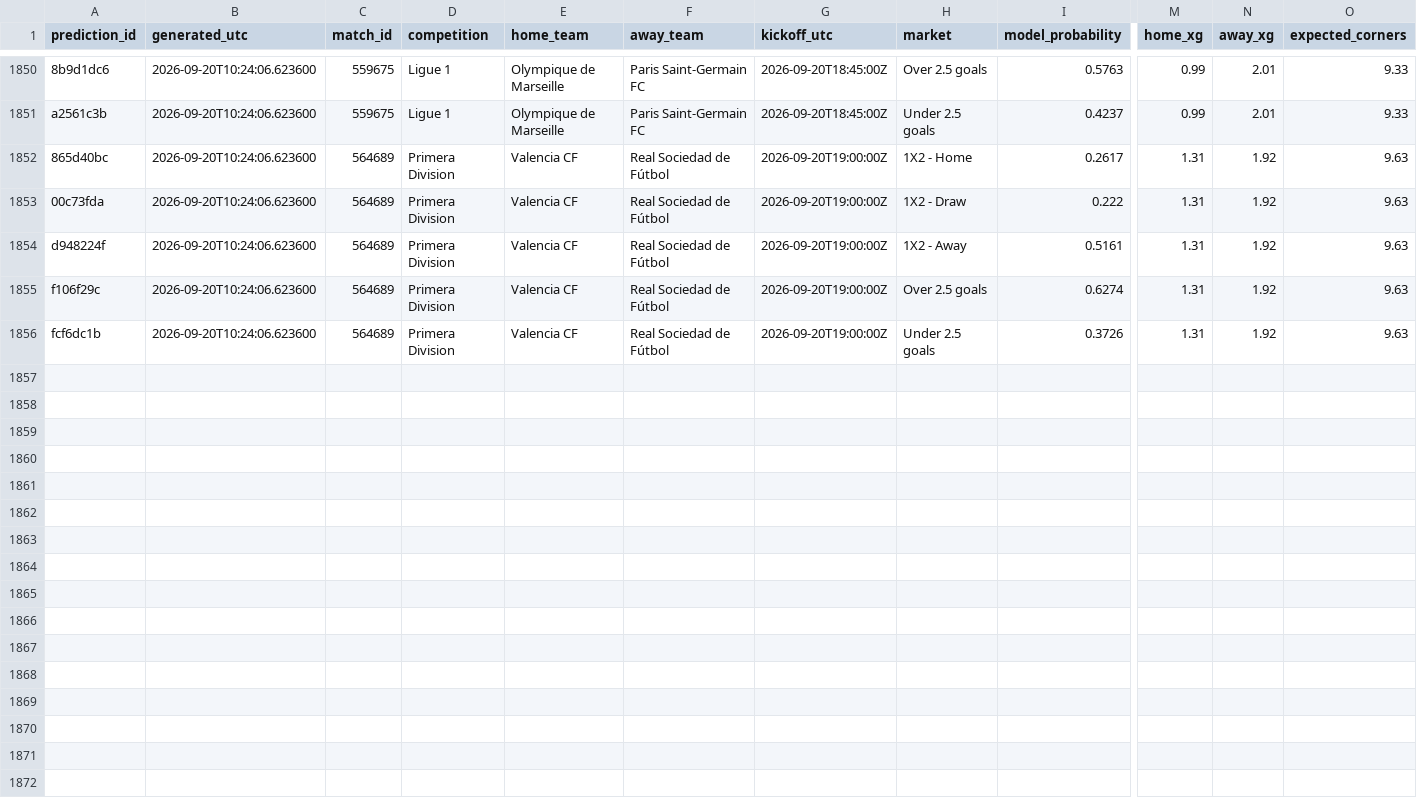
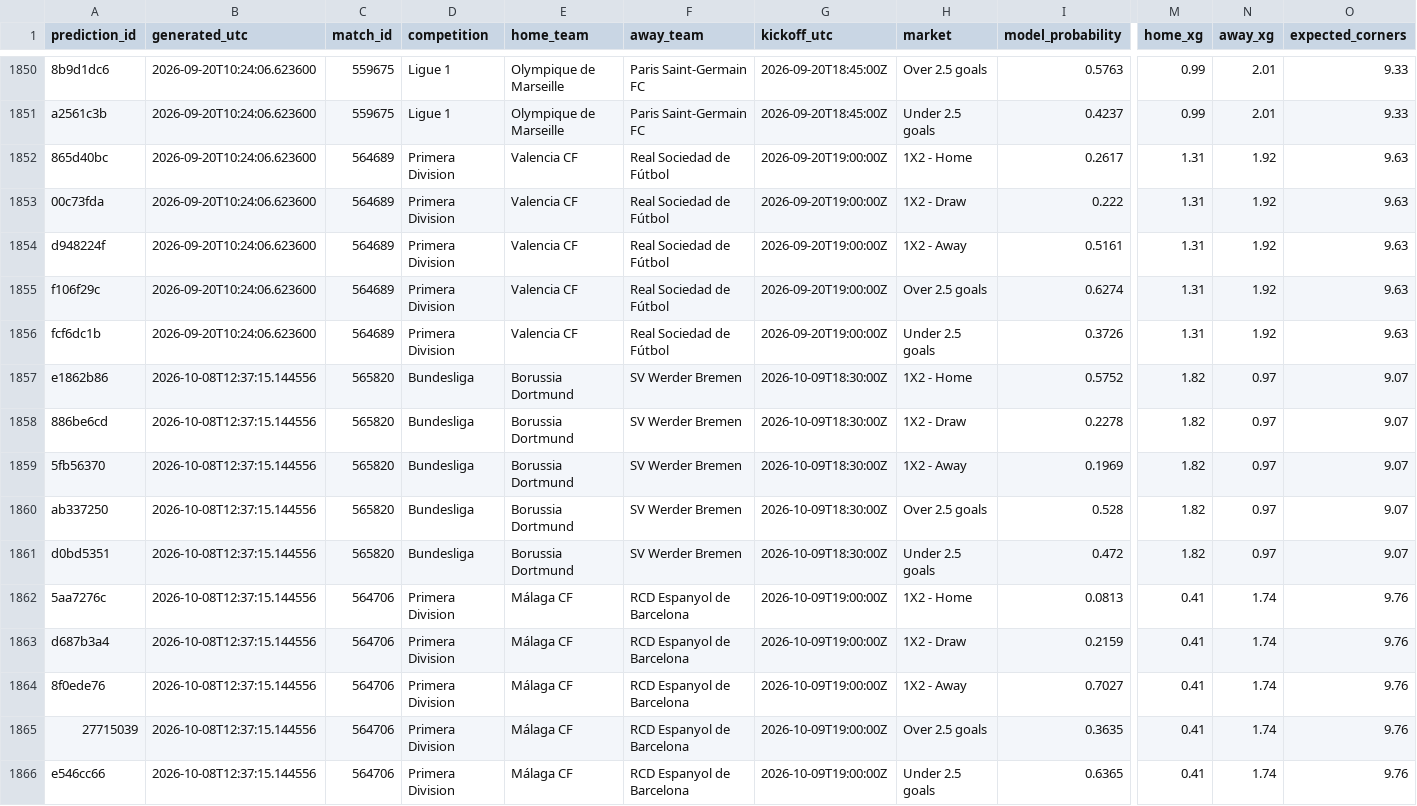
Before and after one commit to yes8525-png/football-betting-analytics, a CSV file: data/predictions/predictions_log.csv, drawn as a sheet; only a part is shown, gaps mark what is left out; rows hold the shown columns only; the diff names each change by its address in the sheet, - before the commit and + after, or states it on an @@ line.

```diff
--- a/data/predictions/predictions_log.csv
+++ b/data/predictions/predictions_log.csv
+row 1857: e1862b86 | 2026-10-08T12:37:15.144556 | 565820 | Bundesliga | Borussia Dortmund | SV Werder Bremen | 2026-10-09T18:30:00Z | 1X2 - Home | 0.5752 | 1.82 | 0.97 | 9.07
+row 1858: 886be6cd | 2026-10-08T12:37:15.144556 | 565820 | Bundesliga | Borussia Dortmund | SV Werder Bremen | 2026-10-09T18:30:00Z | 1X2 - Draw | 0.2278 | 1.82 | 0.97 | 9.07
+row 1859: 5fb56370 | 2026-10-08T12:37:15.144556 | 565820 | Bundesliga | Borussia Dortmund | SV Werder Bremen | 2026-10-09T18:30:00Z | 1X2 - Away | 0.1969 | 1.82 | 0.97 | 9.07
+row 1860: ab337250 | 2026-10-08T12:37:15.144556 | 565820 | Bundesliga | Borussia Dortmund | SV Werder Bremen | 2026-10-09T18:30:00Z | Over 2.5 goals | 0.528 | 1.82 | 0.97 | 9.07
+row 1861: d0bd5351 | 2026-10-08T12:37:15.144556 | 565820 | Bundesliga | Borussia Dortmund | SV Werder Bremen | 2026-10-09T18:30:00Z | Under 2.5 goals | 0.472 | 1.82 | 0.97 | 9.07
+row 1862: 5aa7276c | 2026-10-08T12:37:15.144556 | 564706 | Primera Division | Málaga CF | RCD Espanyol de Barcelona | 2026-10-09T19:00:00Z | 1X2 - Home | 0.0813 | 0.41 | 1.74 | 9.76
+row 1863: d687b3a4 | 2026-10-08T12:37:15.144556 | 564706 | Primera Division | Málaga CF | RCD Espanyol de Barcelona | 2026-10-09T19:00:00Z | 1X2 - Draw | 0.2159 | 0.41 | 1.74 | 9.76
+row 1864: 8f0ede76 | 2026-10-08T12:37:15.144556 | 564706 | Primera Division | Málaga CF | RCD Espanyol de Barcelona | 2026-10-09T19:00:00Z | 1X2 - Away | 0.7027 | 0.41 | 1.74 | 9.76
+row 1865: 27715039 | 2026-10-08T12:37:15.144556 | 564706 | Primera Division | Málaga CF | RCD Espanyol de Barcelona | 2026-10-09T19:00:00Z | Over 2.5 goals | 0.3635 | 0.41 | 1.74 | 9.76
+row 1866: e546cc66 | 2026-10-08T12:37:15.144556 | 564706 | Primera Division | Málaga CF | RCD Espanyol de Barcelona | 2026-10-09T19:00:00Z | Under 2.5 goals | 0.6365 | 0.41 | 1.74 | 9.76
```
Also changed, not shown: 5 other files.
